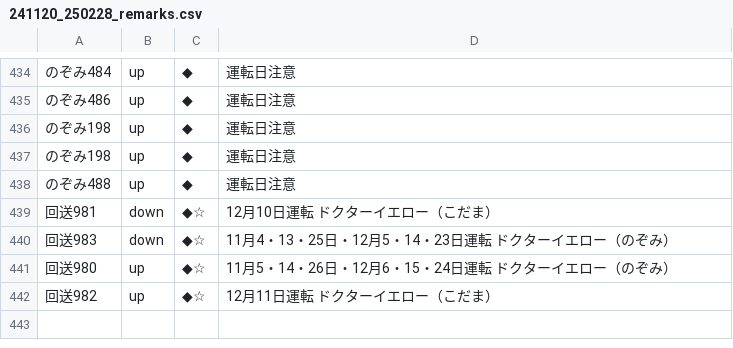
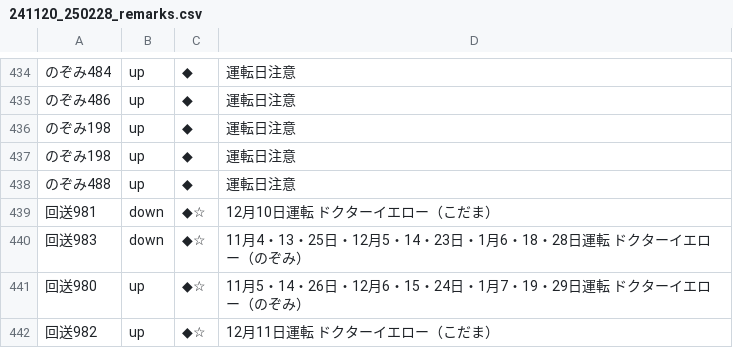
Before and after one commit to togashigg/shinkansen-simulator, a CSV file: shinkansen_simulator/timetable/remarks/241120_250228_remarks.csv, drawn as a sheet; only a part is shown, gaps mark what is left out.

Commit message:
add Dr.Yellow's timetable

```diff
--- a/shinkansen_simulator/timetable/remarks/241120_250228_remarks.csv
+++ b/shinkansen_simulator/timetable/remarks/241120_250228_remarks.csv
@@ -439,4 +439,4 @@
 回送981,down,◆☆,12月10日運転　ドクターイエロー（こだま）
-回送983,down,◆☆,11月4・13・25日・12月5・14・23日運転　ドクターイエロー（のぞみ）
-回送980,up,◆☆,11月5・14・26日・12月6・15・24日運転　ドクターイエロー（のぞみ）
+回送983,down,◆☆,11月4・13・25日・12月5・14・23日・1月6・18・28日運転　ドクターイエロー（のぞみ）
+回送980,up,◆☆,11月5・14・26日・12月6・15・24日・1月7・19・29日運転　ドクターイエロー（のぞみ）
 回送982,up,◆☆,12月11日運転　ドクターイエロー（こだま）
```
